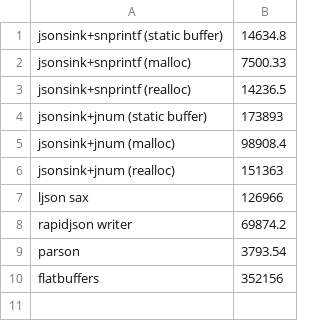
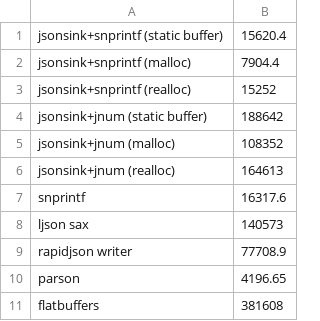
Before and after one commit to yamt/jsonsink, a CSV file: bench/result.csv, drawn as a sheet.

```diff
--- a/bench/result.csv
+++ b/bench/result.csv
@@ -1,10 +1,11 @@
-jsonsink+snprintf (static buffer), 14634.8
-jsonsink+snprintf (malloc), 7500.33
-jsonsink+snprintf (realloc), 14236.5
-jsonsink+jnum (static buffer), 173893
-jsonsink+jnum (malloc), 98908.4
-jsonsink+jnum (realloc), 151363
-ljson sax, 126966
-rapidjson writer, 69874.2
-parson, 3793.54
-flatbuffers, 352156
+jsonsink+snprintf (static buffer), 15620.4
+jsonsink+snprintf (malloc), 7904.4
+jsonsink+snprintf (realloc), 15252
+jsonsink+jnum (static buffer), 188642
+jsonsink+jnum (malloc), 108352
+jsonsink+jnum (realloc), 164613
+snprintf, 16317.6
+ljson sax, 140573
+rapidjson writer, 77708.9
+parson, 4196.65
+flatbuffers, 381608
```
Also changed, not shown: 1 other file.
